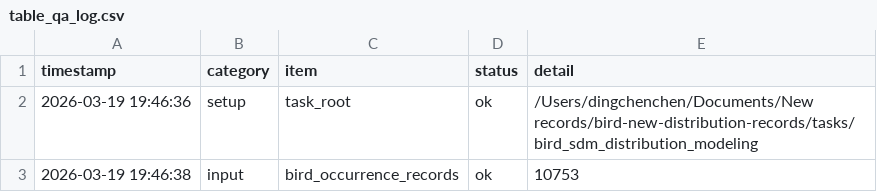
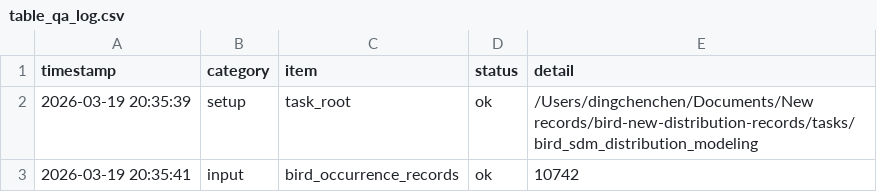
Before and after one commit to dingchenchen6/bird-new-distribution-records, a CSV file: tasks/bird_sdm_distribution_modeling/data/tables/table_qa_log.csv, drawn as a sheet.

```diff
--- a/tasks/bird_sdm_distribution_modeling/data/tables/table_qa_log.csv
+++ b/tasks/bird_sdm_distribution_modeling/data/tables/table_qa_log.csv
@@ -1,3 +1,3 @@
 timestamp,category,item,status,detail
-2026-03-19 19:46:36,setup,task_root,ok,/Users/dingchenchen/Documents/New records/bird-new-distribution-records/tasks/bird_sdm_distribution_modeling
-2026-03-19 19:46:38,input,bird_occurrence_records,ok,10753
+2026-03-19 20:35:39,setup,task_root,ok,/Users/dingchenchen/Documents/New records/bird-new-distribution-records/tasks/bird_sdm_distribution_modeling
+2026-03-19 20:35:41,input,bird_occurrence_records,ok,10742
```
Also changed, not shown: tasks/bird_sdm_distribution_modeling/data/tables/table_algorithm_availability.csv, 19 other files.
